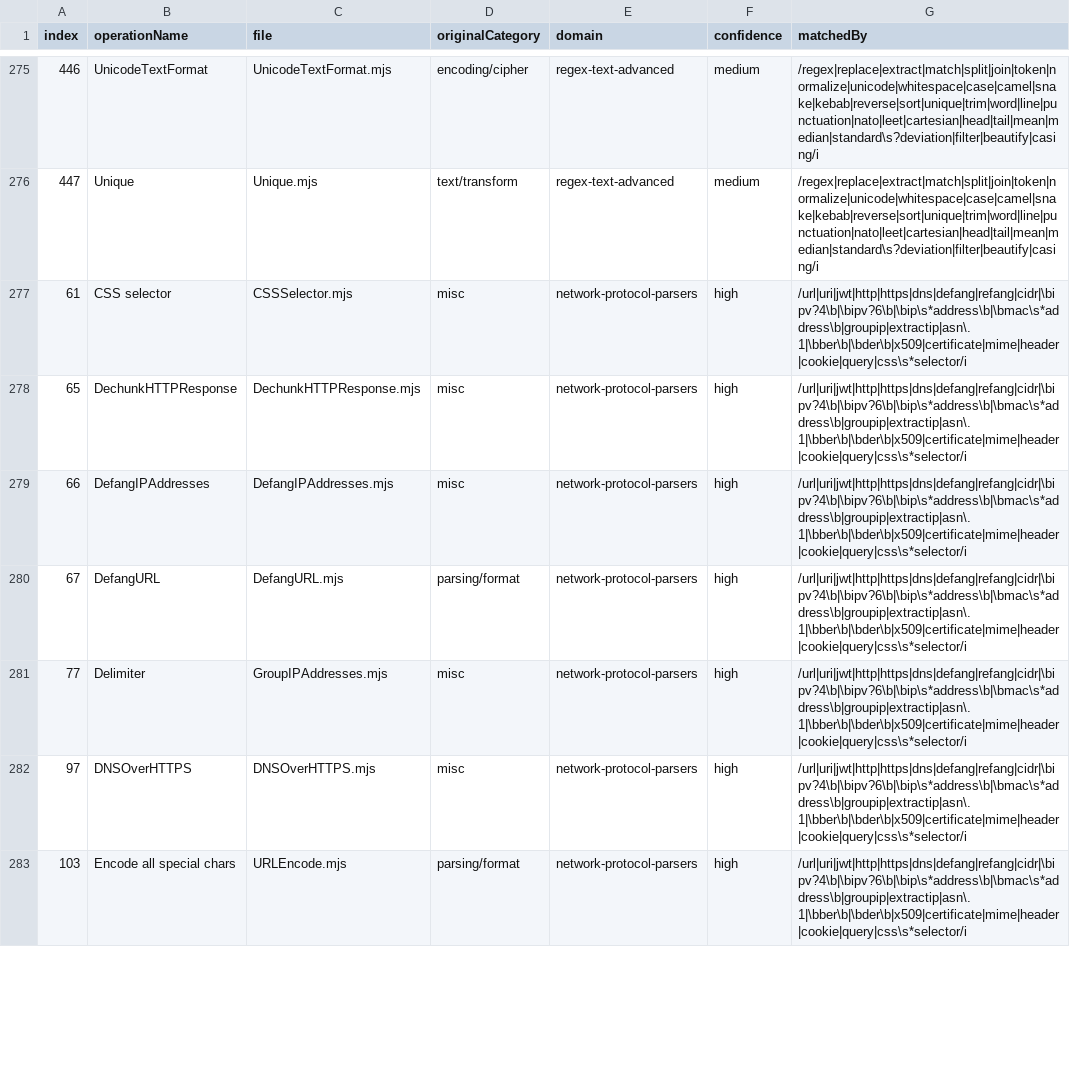
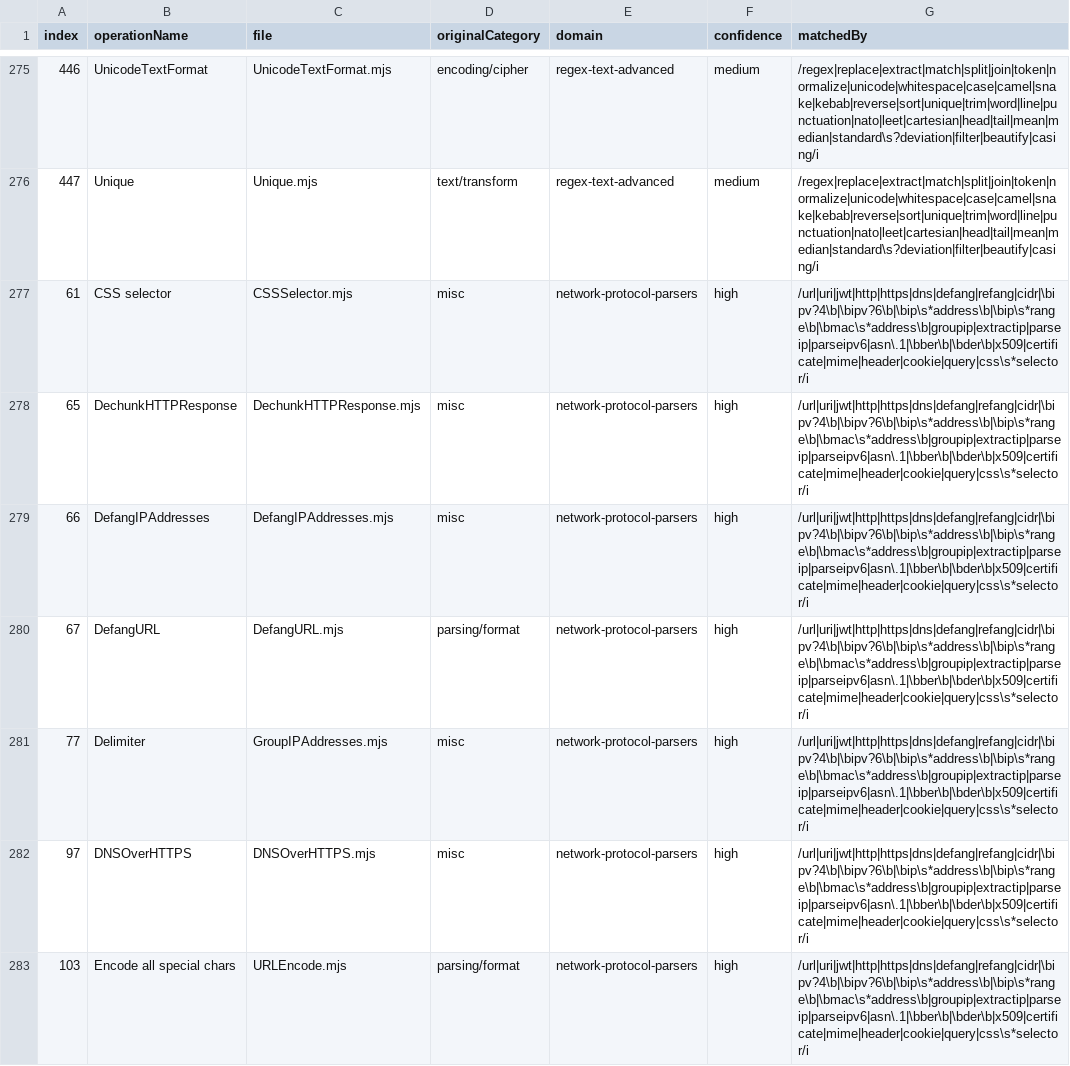
Before and after one commit to mkilijanek/CyberMasterChef, a CSV file: docs/parity/c1-operation-domain-matrix.csv, drawn as a sheet; only a part is shown, gaps mark what is left out; the diff covers the shown part only.

```diff
--- a/docs/parity/c1-operation-domain-matrix.csv
+++ b/docs/parity/c1-operation-domain-matrix.csv
@@ -276,8 +276,8 @@ index,operationName,file,originalCategory,domain,confidence,matchedBy
 447,Unique,Unique.mjs,text/transform,regex-text-advanced,medium,/regex|replace|extract|match|split|join|token|normalize|unicode|whitespace|case|camel|snake|kebab|reverse|sort|unique|trim|word|line|punctuation|nato|leet|cartesian|head|tail|mean|median|standard\s?deviation|filter|beautify|casing/i
-61,CSS selector,CSSSelector.mjs,misc,network-protocol-parsers,high,/url|uri|jwt|http|https|dns|defang|refang|cidr|\bipv?4\b|\bipv?6\b|\bip\s*address\b|\bmac\s*address\b|groupip|extractip|asn\.1|\bber\b|\bder\b|x509|certificate|mime|header|cookie|query|css\s*selector/i
-65,DechunkHTTPResponse,DechunkHTTPResponse.mjs,misc,network-protocol-parsers,high,/url|uri|jwt|http|https|dns|defang|refang|cidr|\bipv?4\b|\bipv?6\b|\bip\s*address\b|\bmac\s*address\b|groupip|extractip|asn\.1|\bber\b|\bder\b|x509|certificate|mime|header|cookie|query|css\s*selector/i
-66,DefangIPAddresses,DefangIPAddresses.mjs,misc,network-protocol-parsers,high,/url|uri|jwt|http|https|dns|defang|refang|cidr|\bipv?4\b|\bipv?6\b|\bip\s*address\b|\bmac\s*address\b|groupip|extractip|asn\.1|\bber\b|\bder\b|x509|certificate|mime|header|cookie|query|css\s*selector/i
-67,DefangURL,DefangURL.mjs,parsing/format,network-protocol-parsers,high,/url|uri|jwt|http|https|dns|defang|refang|cidr|\bipv?4\b|\bipv?6\b|\bip\s*address\b|\bmac\s*address\b|groupip|extractip|asn\.1|\bber\b|\bder\b|x509|certificate|mime|header|cookie|query|css\s*selector/i
-77,Delimiter,GroupIPAddresses.mjs,misc,network-protocol-parsers,high,/url|uri|jwt|http|https|dns|defang|refang|cidr|\bipv?4\b|\bipv?6\b|\bip\s*address\b|\bmac\s*address\b|groupip|extractip|asn\.1|\bber\b|\bder\b|x509|certificate|mime|header|cookie|query|css\s*selector/i
-97,DNSOverHTTPS,DNSOverHTTPS.mjs,misc,network-protocol-parsers,high,/url|uri|jwt|http|https|dns|defang|refang|cidr|\bipv?4\b|\bipv?6\b|\bip\s*address\b|\bmac\s*address\b|groupip|extractip|asn\.1|\bber\b|\bder\b|x509|certificate|mime|header|cookie|query|css\s*selector/i
-103,Encode all special chars,URLEncode.mjs,parsing/format,network-protocol-parsers,high,/url|uri|jwt|http|https|dns|defang|refang|cidr|\bipv?4\b|\bipv?6\b|\bip\s*address\b|\bmac\s*address\b|groupip|extractip|asn\.1|\bber\b|\bder\b|x509|certificate|mime|header|cookie|query|css\s*selector/i
+61,CSS selector,CSSSelector.mjs,misc,network-protocol-parsers,high,/url|uri|jwt|http|https|dns|defang|refang|cidr|\bipv?4\b|\bipv?6\b|\bip\s*address\b|\bip\s*range\b|\bmac\s*address\b|groupip|extractip|parseip|parseipv6|asn\.1|\bber\b|\bder\b|x509|certificate|mime|header|cookie|query|css\s*selector/i
+65,DechunkHTTPResponse,DechunkHTTPResponse.mjs,misc,network-protocol-parsers,high,/url|uri|jwt|http|https|dns|defang|refang|cidr|\bipv?4\b|\bipv?6\b|\bip\s*address\b|\bip\s*range\b|\bmac\s*address\b|groupip|extractip|parseip|parseipv6|asn\.1|\bber\b|\bder\b|x509|certificate|mime|header|cookie|query|css\s*selector/i
+66,DefangIPAddresses,DefangIPAddresses.mjs,misc,network-protocol-parsers,high,/url|uri|jwt|http|https|dns|defang|refang|cidr|\bipv?4\b|\bipv?6\b|\bip\s*address\b|\bip\s*range\b|\bmac\s*address\b|groupip|extractip|parseip|parseipv6|asn\.1|\bber\b|\bder\b|x509|certificate|mime|header|cookie|query|css\s*selector/i
+67,DefangURL,DefangURL.mjs,parsing/format,network-protocol-parsers,high,/url|uri|jwt|http|https|dns|defang|refang|cidr|\bipv?4\b|\bipv?6\b|\bip\s*address\b|\bip\s*range\b|\bmac\s*address\b|groupip|extractip|parseip|parseipv6|asn\.1|\bber\b|\bder\b|x509|certificate|mime|header|cookie|query|css\s*selector/i
+77,Delimiter,GroupIPAddresses.mjs,misc,network-protocol-parsers,high,/url|uri|jwt|http|https|dns|defang|refang|cidr|\bipv?4\b|\bipv?6\b|\bip\s*address\b|\bip\s*range\b|\bmac\s*address\b|groupip|extractip|parseip|parseipv6|asn\.1|\bber\b|\bder\b|x509|certificate|mime|header|cookie|query|css\s*selector/i
+97,DNSOverHTTPS,DNSOverHTTPS.mjs,misc,network-protocol-parsers,high,/url|uri|jwt|http|https|dns|defang|refang|cidr|\bipv?4\b|\bipv?6\b|\bip\s*address\b|\bip\s*range\b|\bmac\s*address\b|groupip|extractip|parseip|parseipv6|asn\.1|\bber\b|\bder\b|x509|certificate|mime|header|cookie|query|css\s*selector/i
+103,Encode all special chars,URLEncode.mjs,parsing/format,network-protocol-parsers,high,/url|uri|jwt|http|https|dns|defang|refang|cidr|\bipv?4\b|\bipv?6\b|\bip\s*address\b|\bip\s*range\b|\bmac\s*address\b|groupip|extractip|parseip|parseipv6|asn\.1|\bber\b|\bder\b|x509|certificate|mime|header|cookie|query|css\s*selector/i
```
Also changed, not shown: 2 added rows, 2 removed rows and 18 edited cells elsewhere in this file, ref/c1-operation-domain-matrix.csv, 21 other files.
